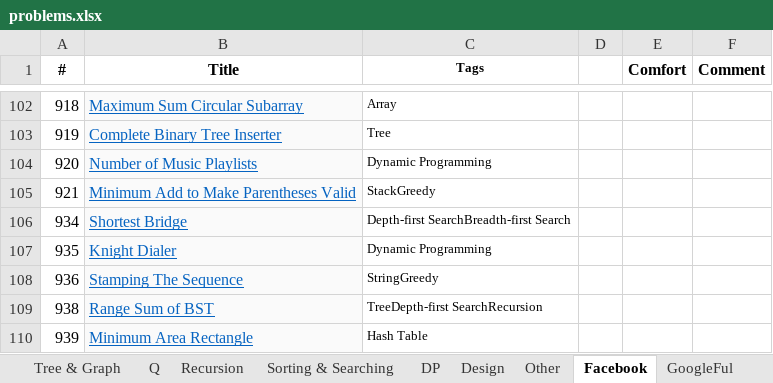
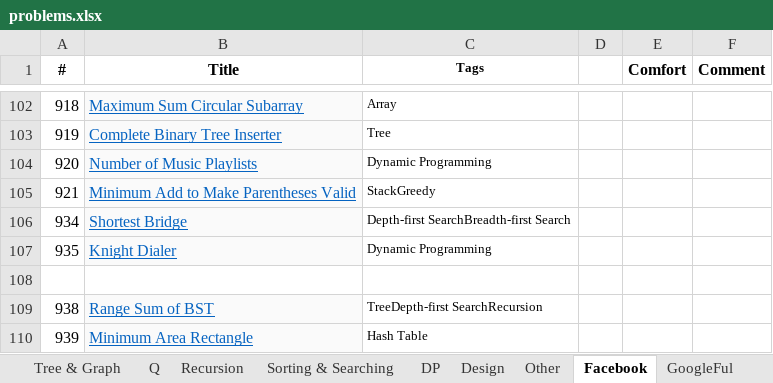
Before and after one commit to sudipp/DS-Algo, an Excel workbook: ConsoleApplication1/problems.xlsx, sheet Facebook, drawn as a sheet; only a part is shown, gaps mark what is left out; values as stored, in another font and other column widths than the file's, no borders; conditional formats not drawn; the diff names each change by its address in the sheet, - before the commit and + after, or states it on an @@ line.

```diff
--- a/ConsoleApplication1/problems.xlsx (sheet Facebook)
+++ b/ConsoleApplication1/problems.xlsx (sheet Facebook)
-row 108: 936 | Stamping The Sequence | StringGreedy
+row 108: (empty)
-B108 fill: #FAFAFA
+B108 fill: none
```
Also changed, not shown: sheet Array & String, 2 other files.
